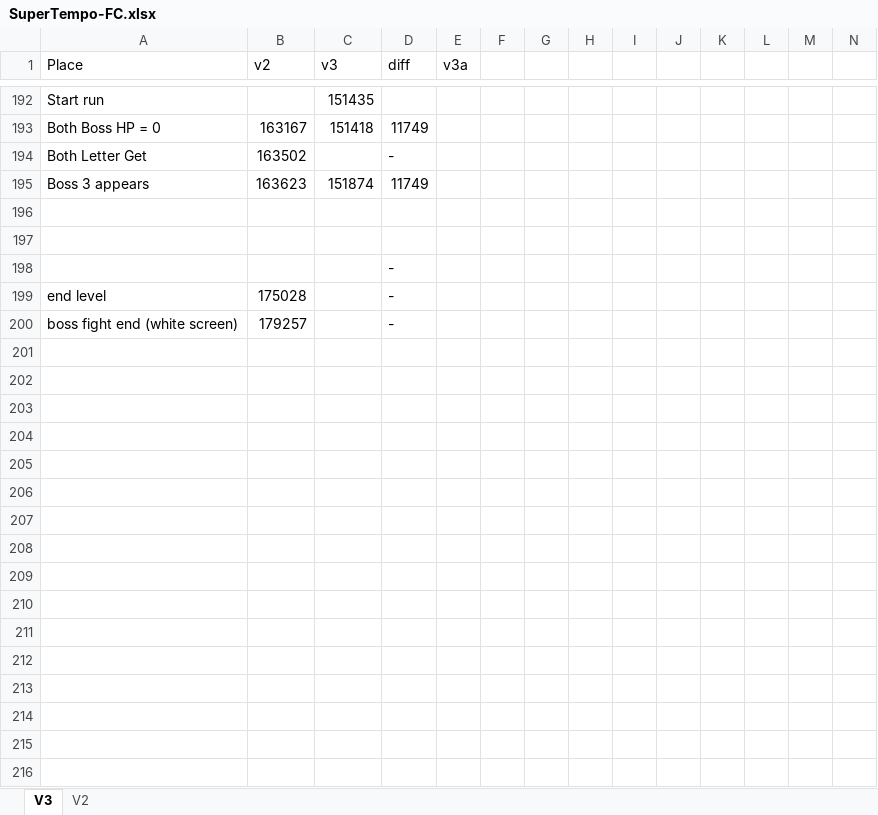
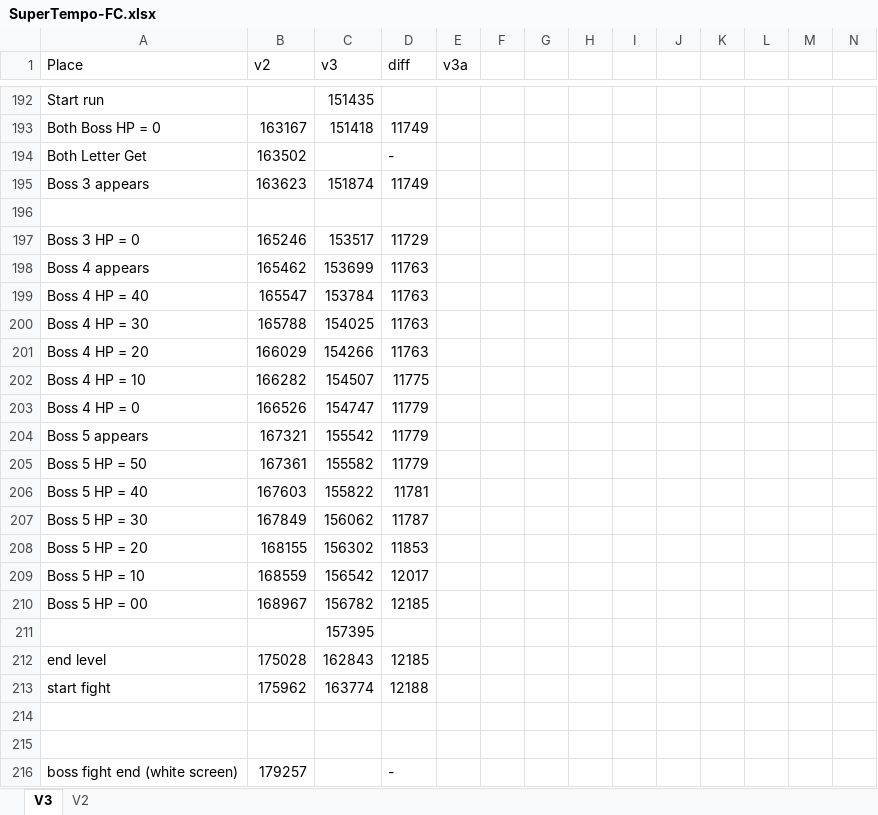
Before and after one commit to adelikat/tas, an Excel workbook: SuperTempo/SuperTempo-FC.xlsx, sheet V3, drawn as a sheet; only a part is shown, gaps mark what is left out; values as stored, in another font and other column widths than the file's, no borders; removed rows and columns are numbered as before the commit, all else as after; the diff names each change by its address in the sheet, - before the commit and + after, or states it on an @@ line.

Commit message:
ST - up to final boss fight

```diff
--- a/SuperTempo/SuperTempo-FC.xlsx (sheet V3)
+++ b/SuperTempo/SuperTempo-FC.xlsx (sheet V3)
+row 197: Boss 3 HP = 0 | 165246 | 153517 | 11729
+row 198: Boss 4 appears | 165462 | 153699 | 11763
+row 199: Boss 4 HP = 40 | 165547 | 153784 | 11763
+row 200: Boss 4 HP = 30 | 165788 | 154025 | 11763
+row 201: Boss 4 HP = 20 | 166029 | 154266 | 11763
+row 202: Boss 4 HP = 10 | 166282 | 154507 | 11775
+row 203: Boss 4 HP = 0 | 166526 | 154747 | 11779
+row 204: Boss 5 appears | 167321 | 155542 | 11779
+row 205: Boss 5 HP = 50 | 167361 | 155582 | 11779
+row 206: Boss 5 HP = 40 | 167603 | 155822 | 11781
+row 207: Boss 5 HP = 30 | 167849 | 156062 | 11787
+row 208: Boss 5 HP = 20 | 168155 | 156302 | 11853
+row 209: Boss 5 HP = 10 | 168559 | 156542 | 12017
+row 210: Boss 5 HP = 00 | 168967 | 156782 | 12185
+row 211:  |  | 157395
+row 212: end level | 175028 | 162843 | 12185
+row 213: start fight | 175962 | 163774 | 12188
-D215 (diff): -
+D215 (diff): (empty)
-row 199: end level | 175028 |  | -
```
Also changed, not shown: 2 other files.
